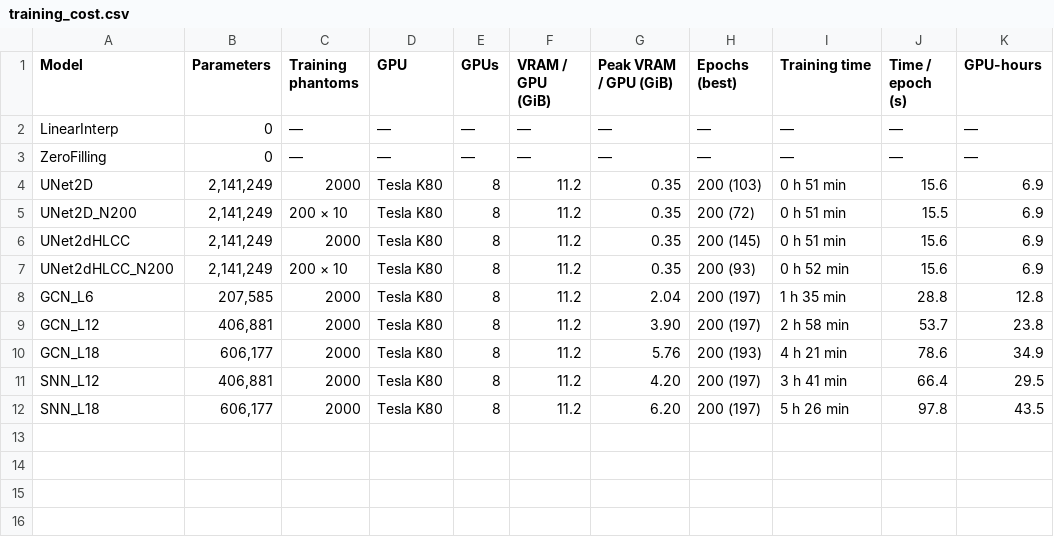
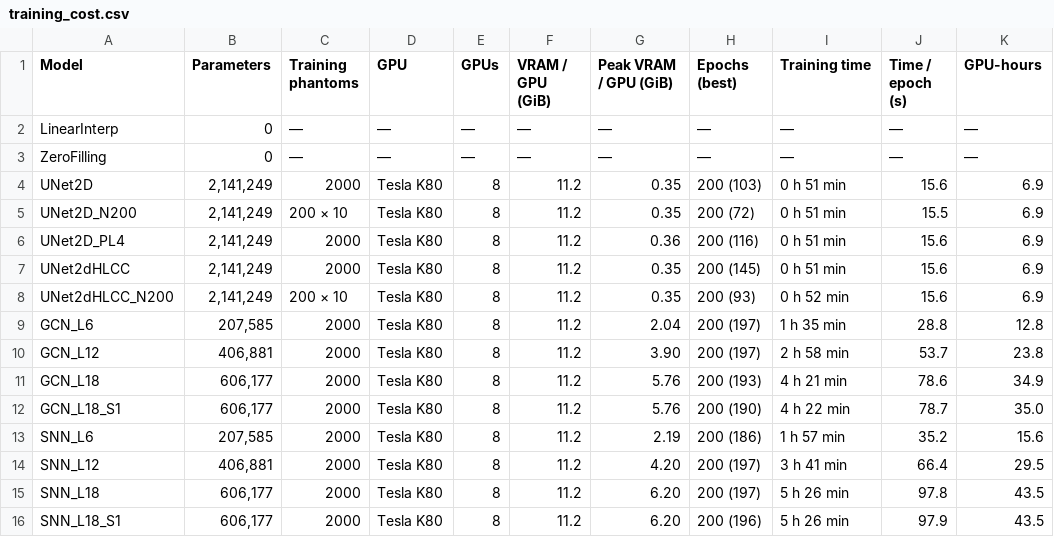
Before and after one commit to julian-dqtr/dbt_sinogram, a CSV file: results/tables/training_cost.csv, drawn as a sheet.

```diff
--- a/results/tables/training_cost.csv
+++ b/results/tables/training_cost.csv
@@ -5,2 +5,3 @@ UNet2D,"2,141,249",2000,Tesla K80,8,11.2,0.35,200 (103),0 h 51 min,15.6,6.9
 UNet2D_N200,"2,141,249",200 × 10,Tesla K80,8,11.2,0.35,200 (72),0 h 51 min,15.5,6.9
+UNet2D_PL4,"2,141,249",2000,Tesla K80,8,11.2,0.36,200 (116),0 h 51 min,15.6,6.9
 UNet2dHLCC,"2,141,249",2000,Tesla K80,8,11.2,0.35,200 (145),0 h 51 min,15.6,6.9
@@ -10,3 +11,6 @@ GCN_L12,"406,881",2000,Tesla K80,8,11.2,3.90,200 (197),2 h 58 min,53.7,23.8
 GCN_L18,"606,177",2000,Tesla K80,8,11.2,5.76,200 (193),4 h 21 min,78.6,34.9
+GCN_L18_S1,"606,177",2000,Tesla K80,8,11.2,5.76,200 (190),4 h 22 min,78.7,35.0
+SNN_L6,"207,585",2000,Tesla K80,8,11.2,2.19,200 (186),1 h 57 min,35.2,15.6
 SNN_L12,"406,881",2000,Tesla K80,8,11.2,4.20,200 (197),3 h 41 min,66.4,29.5
 SNN_L18,"606,177",2000,Tesla K80,8,11.2,6.20,200 (197),5 h 26 min,97.8,43.5
+SNN_L18_S1,"606,177",2000,Tesla K80,8,11.2,6.20,200 (196),5 h 26 min,97.9,43.5
```
Also changed, not shown: results/tables/angular_reach.csv, results/tables/angular_reach_p4.csv, 52 other files.
